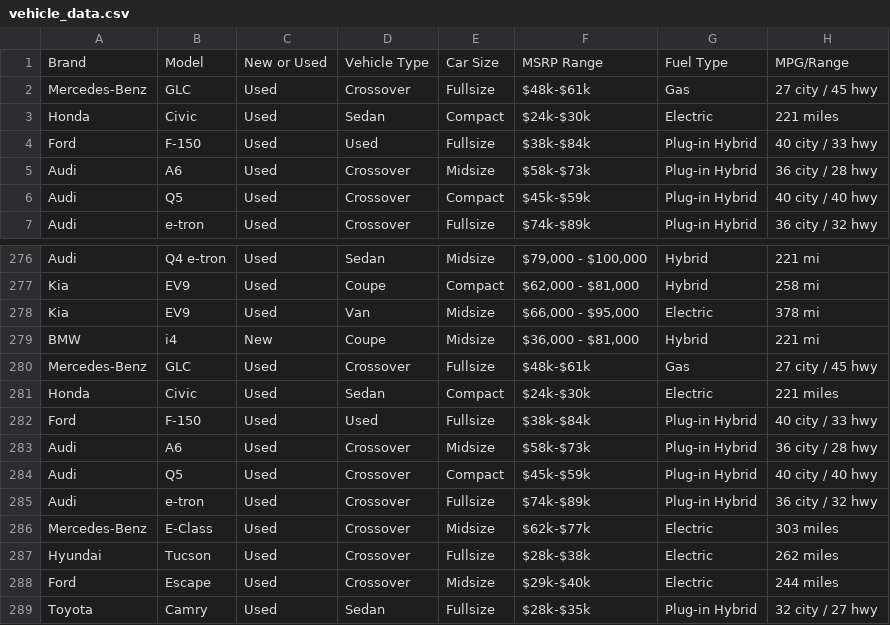
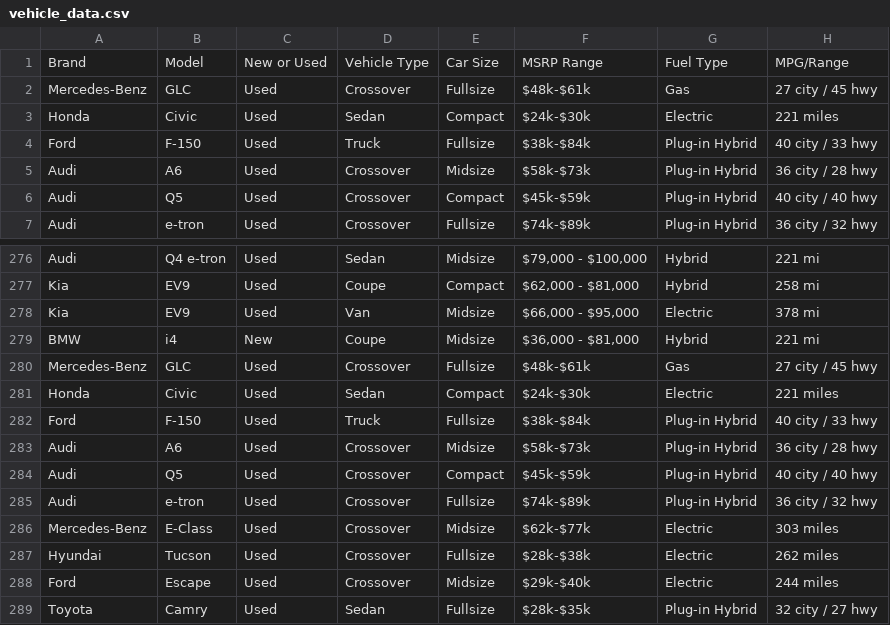
Before and after one commit to Whopkin2/Vehicle-Advisor, a CSV file: vehicle_advisor/vehicle_data.csv, drawn as a sheet; only a part is shown, gaps mark what is left out; the diff names each change by its address in the sheet, - before the commit and + after, or states it on an @@ line.

Commit message:
Update vehicle_data.csv

```diff
--- a/vehicle_advisor/vehicle_data.csv
+++ b/vehicle_advisor/vehicle_data.csv
-D4: Used
+D4: Truck
-D282: Used
+D282: Truck
```
